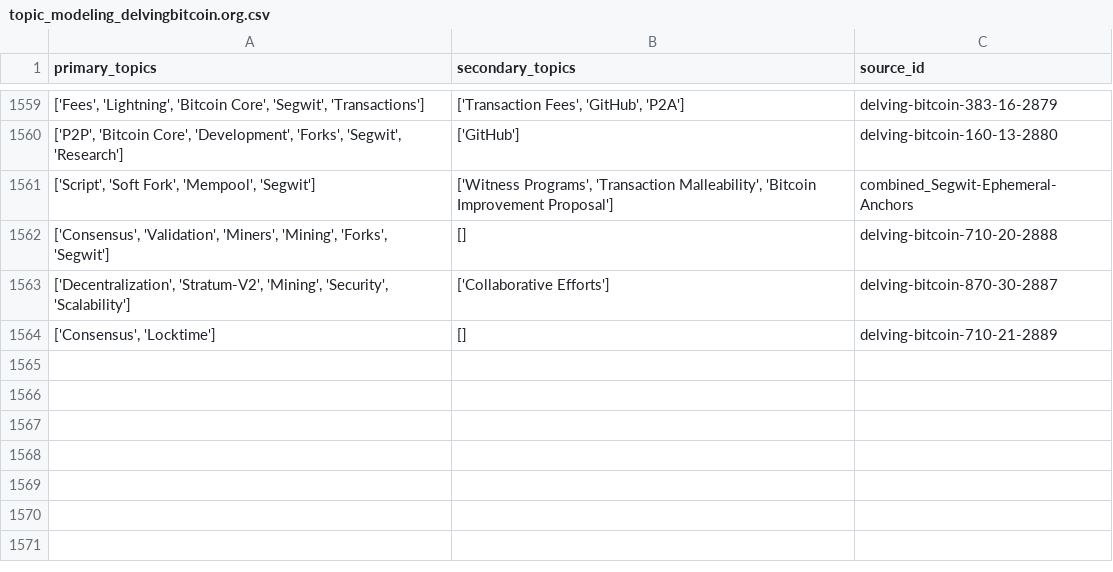
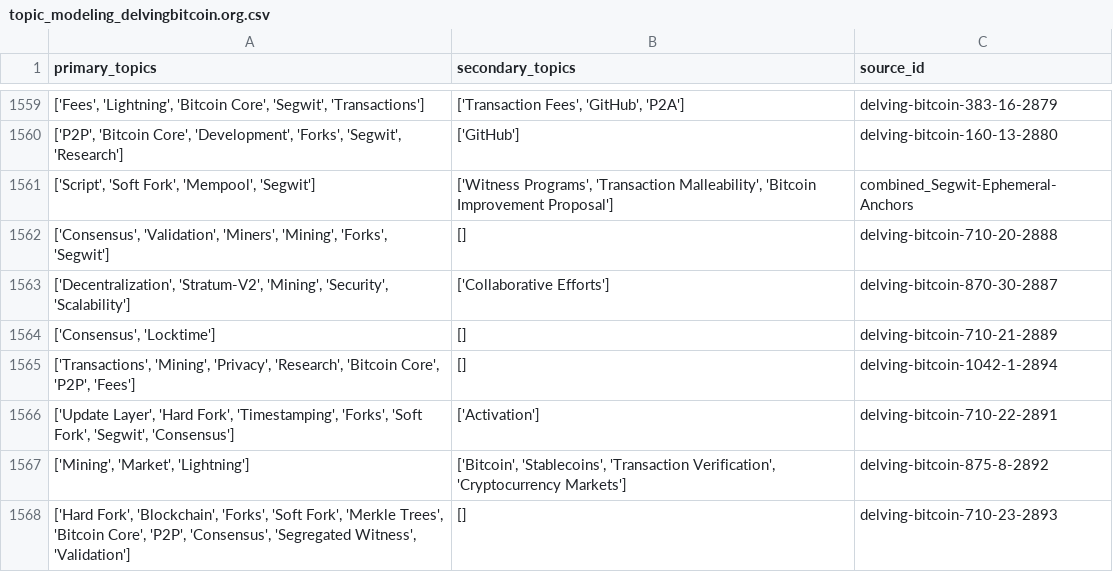
Before and after one commit to bitcoinsearch/llm-fine-tuning, a CSV file: gpt_output/topic_modeling_delvingbitcoin.org.csv, drawn as a sheet; only a part is shown, gaps mark what is left out.

Commit message:
Updated csv files with topics from latest ES docs

```diff
--- a/gpt_output/topic_modeling_delvingbitcoin.org.csv
+++ b/gpt_output/topic_modeling_delvingbitcoin.org.csv
@@ -1564 +1564,5 @@ primary_topics,secondary_topics,source_id
 "['Consensus', 'Locktime']",[],delving-bitcoin-710-21-2889
+"['Transactions', 'Mining', 'Privacy', 'Research', 'Bitcoin Core', 'P2P', 'Fees']",[],delving-bitcoin-1042-1-2894
+"['Update Layer', 'Hard Fork', 'Timestamping', 'Forks', 'Soft Fork', 'Segwit', 'Consensus']",['Activation'],delving-bitcoin-710-22-2891
+"['Mining', 'Market', 'Lightning']","['Bitcoin', 'Stablecoins', 'Transaction Verification', 'Cryptocurrency Markets']",delving-bitcoin-875-8-2892
+"['Hard Fork', 'Blockchain', 'Forks', 'Soft Fork', 'Merkle Trees', 'Bitcoin Core', 'P2P', 'Consensus', 'Segregated Witness', 'Validation']",[],delving-bitcoin-710-23-2893
```
